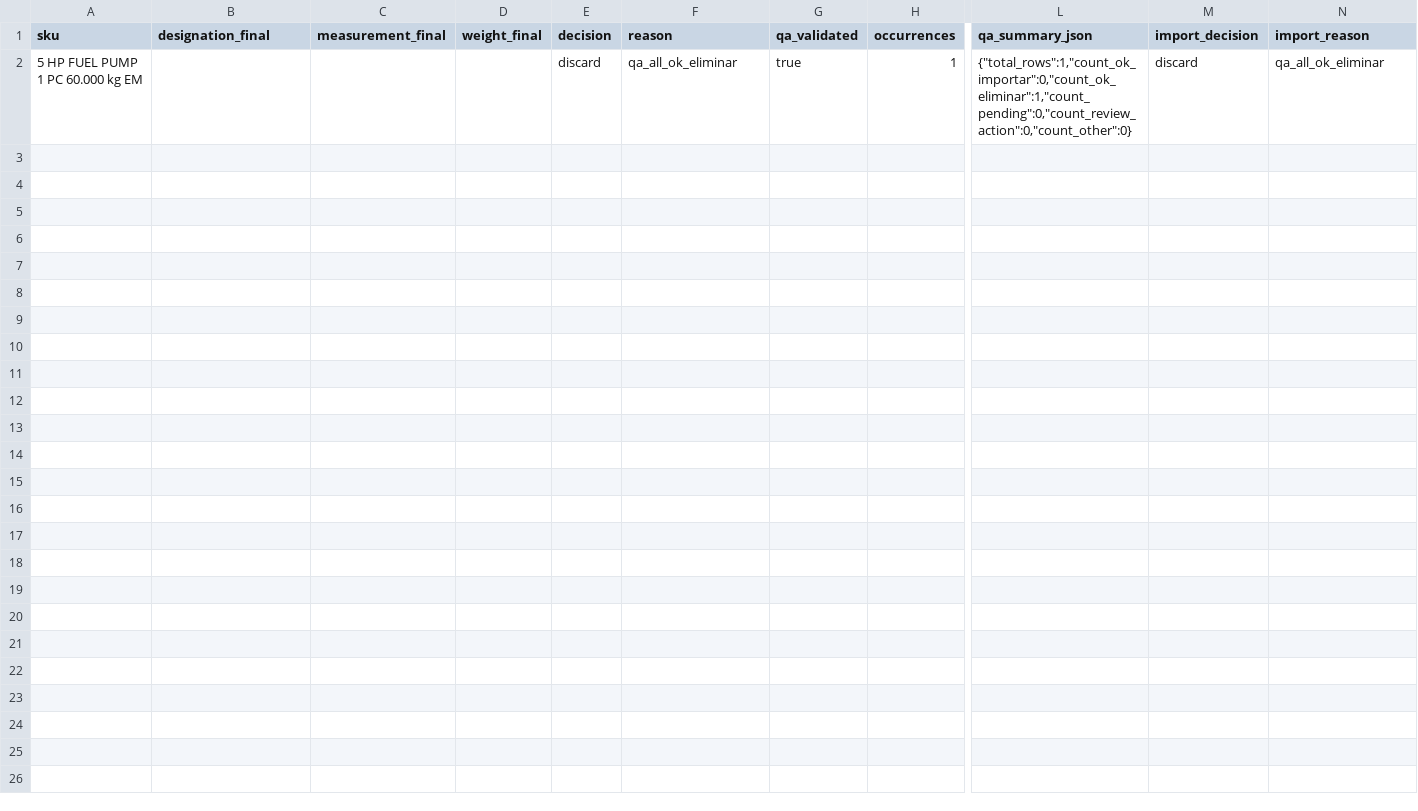
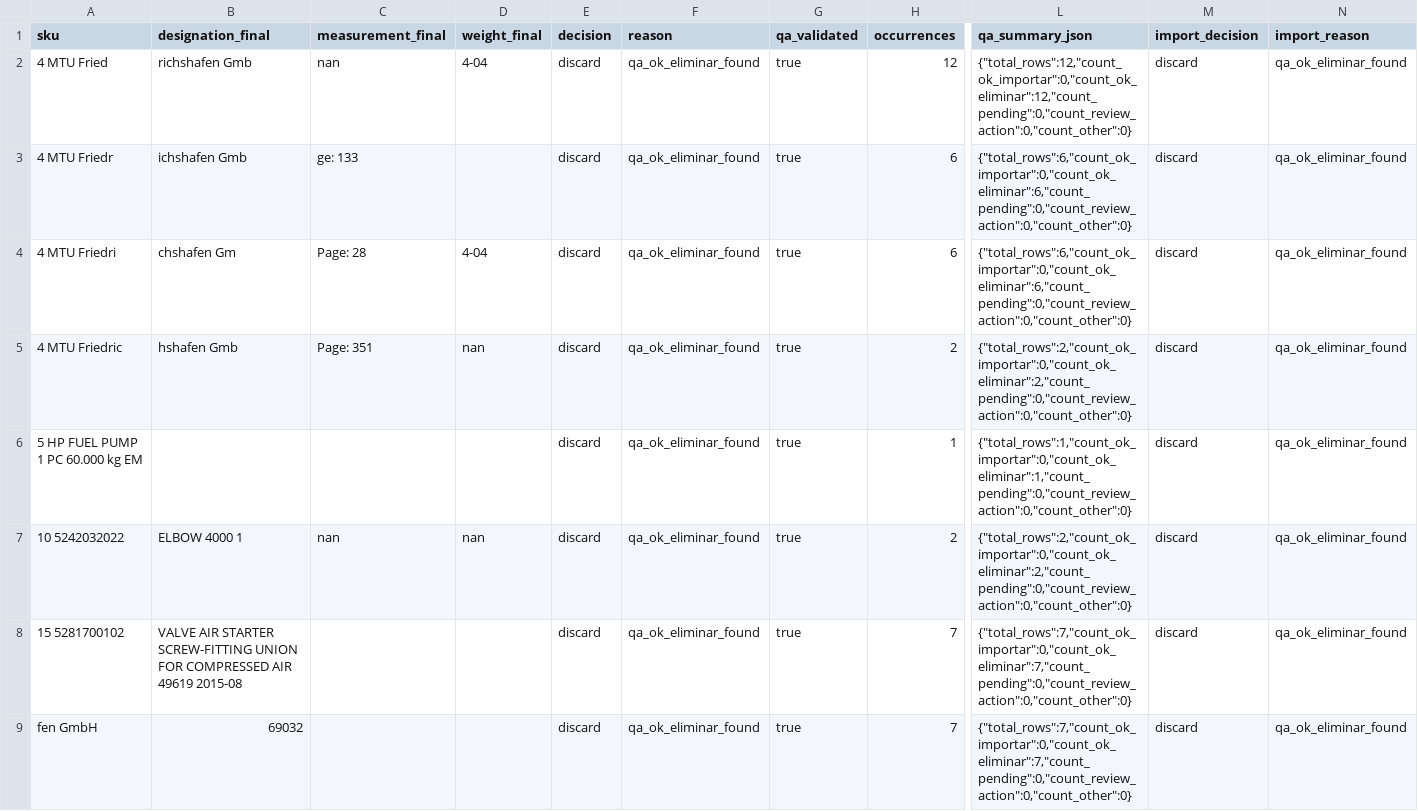
Before and after one commit to jordipik/MILU_QA, a CSV file: data/output/wordpress/milu_wp_discarded.csv, drawn as a sheet; only a part is shown, gaps mark what is left out; addresses are those after the commit; rows hold the shown columns only; the diff names each change by its address in the sheet, - before the commit and + after, or states it on an @@ line.

```diff
--- a/data/output/wordpress/milu_wp_discarded.csv
+++ b/data/output/wordpress/milu_wp_discarded.csv
+row 2: 4 MTU Fried | richshafen Gmb | nan | 4-04 | discard | qa_ok_eliminar_found | true | 12 | {"total_rows":12,"count_ok_importar":0,"count_ok_eliminar":12,"count_pending":0,"count_review_action":0,"count_other":0} | discard | qa_ok_eliminar_found
+row 3: 4 MTU Friedr | ichshafen Gmb | ge: 133 |  | discard | qa_ok_eliminar_found | true | 6 | {"total_rows":6,"count_ok_importar":0,"count_ok_eliminar":6,"count_pending":0,"count_review_action":0,"count_other":0} | discard | qa_ok_eliminar_found
+row 4: 4 MTU Friedri | chshafen Gm | Page: 28 | 4-04 | discard | qa_ok_eliminar_found | true | 6 | {"total_rows":6,"count_ok_importar":0,"count_ok_eliminar":6,"count_pending":0,"count_review_action":0,"count_other":0} | discard | qa_ok_eliminar_found
+row 5: 4 MTU Friedric | hshafen Gmb | Page: 351 | nan | discard | qa_ok_eliminar_found | true | 2 | {"total_rows":2,"count_ok_importar":0,"count_ok_eliminar":2,"count_pending":0,"count_review_action":0,"count_other":0} | discard | qa_ok_eliminar_found
-F6 (reason): qa_all_ok_eliminar
+F6 (reason): qa_ok_eliminar_found
-N6 (import_reason): qa_all_ok_eliminar
+N6 (import_reason): qa_ok_eliminar_found
+row 7: 10 5242032022 | ELBOW 4000 1 | nan | nan | discard | qa_ok_eliminar_found | true | 2 | {"total_rows":2,"count_ok_importar":0,"count_ok_eliminar":2,"count_pending":0,"count_review_action":0,"count_other":0} | discard | qa_ok_eliminar_found
+row 8: 15 5281700102 | VALVE AIR STARTER SCREW-FITTING UNION FOR COMPRESSED AIR 49619 2015-08 |  |  | discard | qa_ok_eliminar_found | true | 7 | {"total_rows":7,"count_ok_importar":0,"count_ok_eliminar":7,"count_pending":0,"count_review_action":0,"count_other":0} | discard | qa_ok_eliminar_found
+row 9: fen GmbH | 69032 |  |  | discard | qa_ok_eliminar_found | true | 7 | {"total_rows":7,"count_ok_importar":0,"count_ok_eliminar":7,"count_pending":0,"count_review_action":0,"count_other":0} | discard | qa_ok_eliminar_found
```
Also changed, not shown: data/output/wordpress/milu_wp_pending_review.csv, 19 other files.
